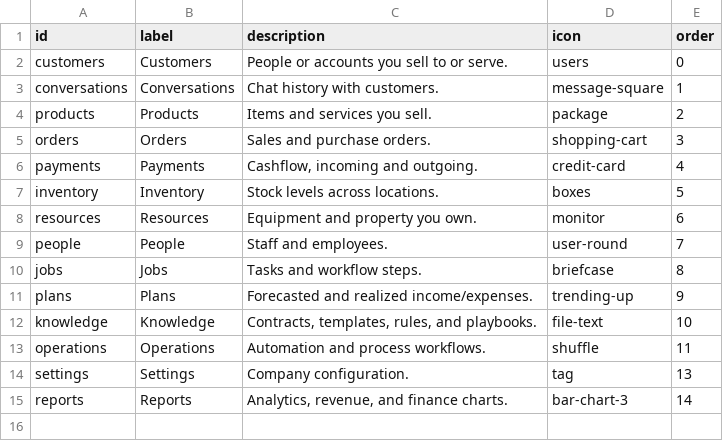
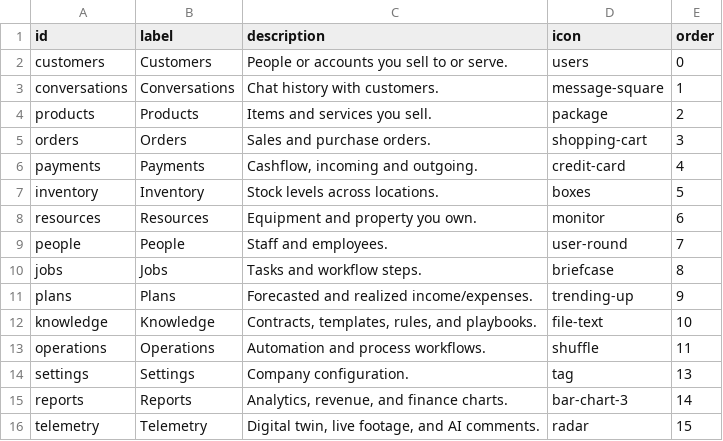
Before and after one commit to nmeo7/lever, a CSV file: scripts/seed/csv/modules.csv, drawn as a sheet.

```diff
--- a/scripts/seed/csv/modules.csv
+++ b/scripts/seed/csv/modules.csv
@@ -15 +15,2 @@ settings,Settings,Company configuration.,tag,13
 reports,Reports,"Analytics, revenue, and finance charts.",bar-chart-3,14
+telemetry,Telemetry,"Digital twin, live footage, and AI comments.",radar,15
```
Also changed, not shown: scripts/seed/csv/roles.csv, 22 other files.
